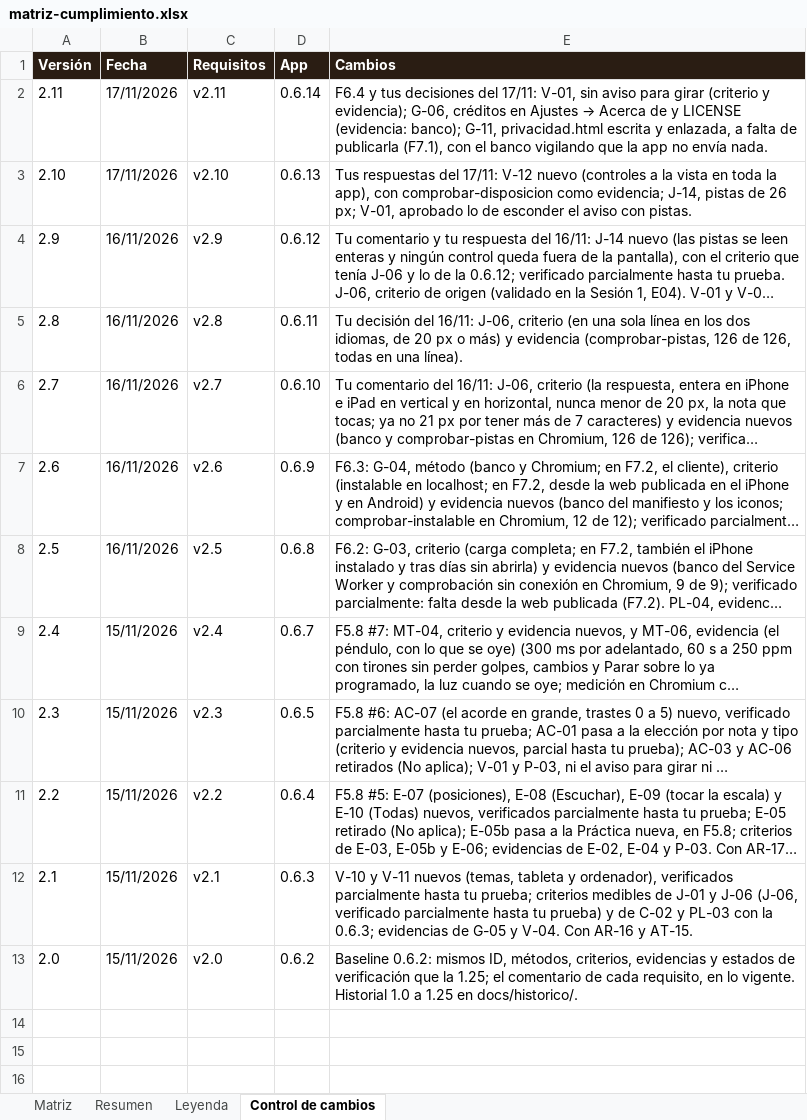
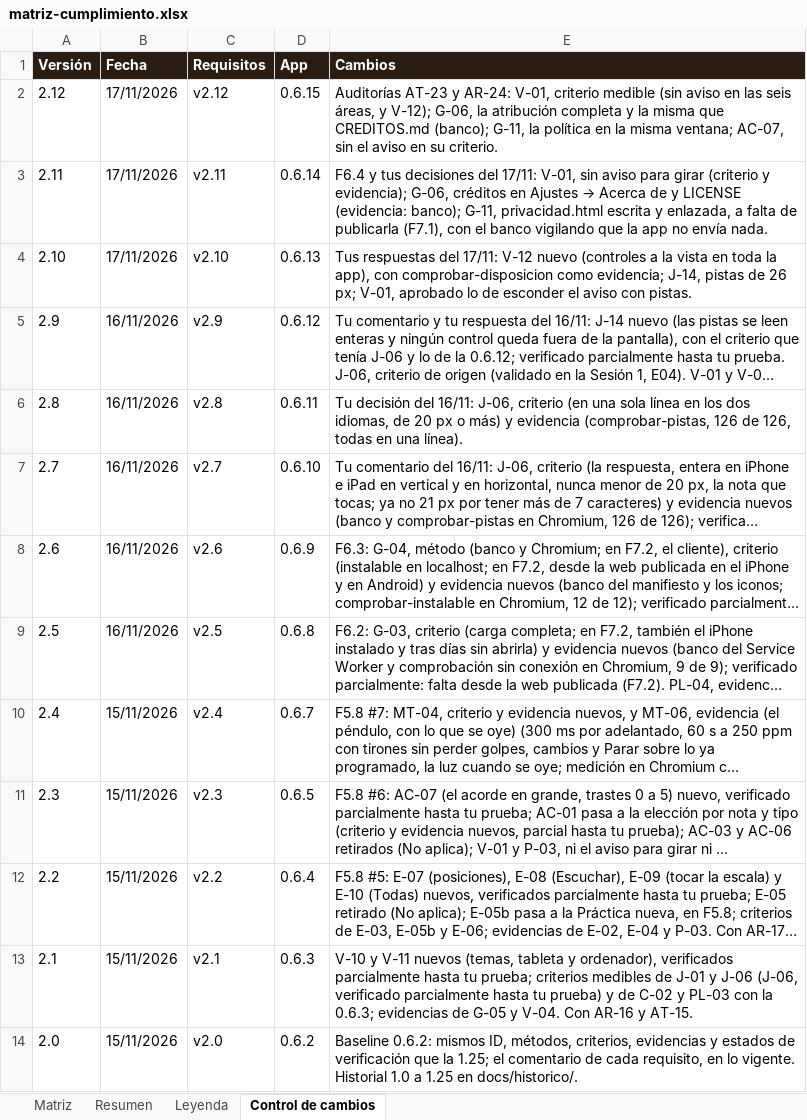
Before and after one commit to pdigue/guitarra, an Excel workbook: docs/matriz-cumplimiento.xlsx, sheet Control de cambios, drawn as a sheet; long unchanged cells end in …; values as stored, in another font and other column widths than the file's, no borders; the diff names each change by its address in the sheet, - before the commit and + after, or states it on an @@ line.

```diff
--- a/docs/matriz-cumplimiento.xlsx (sheet Control de cambios)
+++ b/docs/matriz-cumplimiento.xlsx (sheet Control de cambios)
+row 2: 2.12 | 17/11/2026 | v2.12 | 0.6.15 | Auditorías AT-23 y AR-24: V-01, criterio medible (sin aviso en las seis áreas, y V-12); G-06, la atribución completa y la misma que CREDITOS.md (banco); G-11, la política en la misma ventana; AC-07, sin el aviso en su criterio.
```
Also changed, not shown: sheet Matriz, 26 other files.
